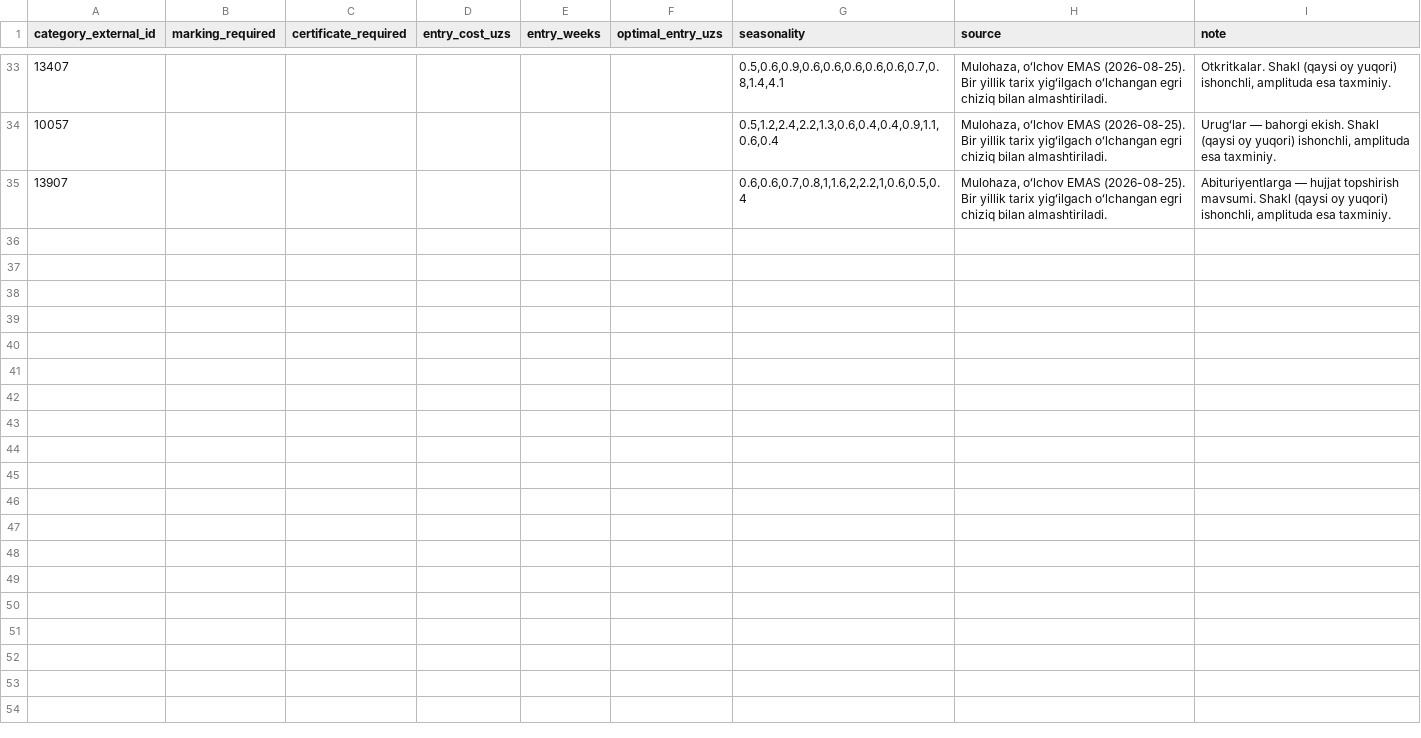
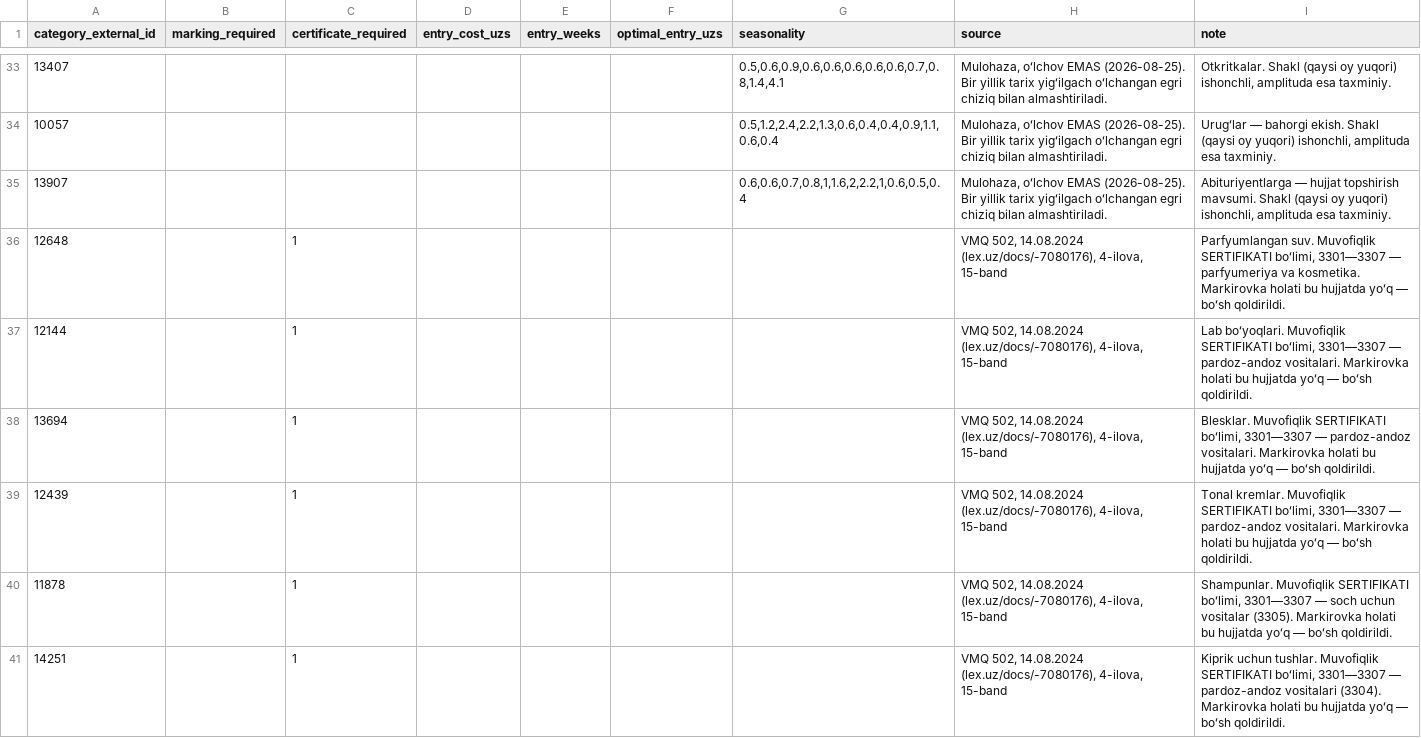
Before and after one commit to asrbekshokirovich-bot/seller-os, a CSV file: supabase/seed/category_requirements.csv, drawn as a sheet; only a part is shown, gaps mark what is left out; the diff covers the shown part only; the diff names each change by its address in the sheet, - before the commit and + after, or states it on an @@ line.

```diff
--- a/supabase/seed/category_requirements.csv
+++ b/supabase/seed/category_requirements.csv
+row 36: 12648 |  | 1 |  |  |  |  | VMQ 502, 14.08.2024 (lex.uz/docs/-7080176), 4-ilova, 15-band | Parfyumlangan suv. Muvofiqlik SERTIFIKATI boʻlimi, 3301—3307 — parfyumeriya va kosmetika. Markirovka holati bu hujjatda yoʻq — boʻsh qoldirildi.
+row 37: 12144 |  | 1 |  |  |  |  | VMQ 502, 14.08.2024 (lex.uz/docs/-7080176), 4-ilova, 15-band | Lab boʻyoqlari. Muvofiqlik SERTIFIKATI boʻlimi, 3301—3307 — pardoz-andoz vositalari. Markirovka holati bu hujjatda yoʻq — boʻsh qoldirildi.
+row 38: 13694 |  | 1 |  |  |  |  | VMQ 502, 14.08.2024 (lex.uz/docs/-7080176), 4-ilova, 15-band | Blesklar. Muvofiqlik SERTIFIKATI boʻlimi, 3301—3307 — pardoz-andoz vositalari. Markirovka holati bu hujjatda yoʻq — boʻsh qoldirildi.
+row 39: 12439 |  | 1 |  |  |  |  | VMQ 502, 14.08.2024 (lex.uz/docs/-7080176), 4-ilova, 15-band | Tonal kremlar. Muvofiqlik SERTIFIKATI boʻlimi, 3301—3307 — pardoz-andoz vositalari. Markirovka holati bu hujjatda yoʻq — boʻsh qoldirildi.
+row 40: 11878 |  | 1 |  |  |  |  | VMQ 502, 14.08.2024 (lex.uz/docs/-7080176), 4-ilova, 15-band | Shampunlar. Muvofiqlik SERTIFIKATI boʻlimi, 3301—3307 — soch uchun vositalar (3305). Markirovka holati bu hujjatda yoʻq — boʻsh qoldirildi.
+row 41: 14251 |  | 1 |  |  |  |  | VMQ 502, 14.08.2024 (lex.uz/docs/-7080176), 4-ilova, 15-band | Kiprik uchun tushlar. Muvofiqlik SERTIFIKATI boʻlimi, 3301—3307 — pardoz-andoz vositalari (3304). Markirovka holati bu hujjatda yoʻq — boʻsh qoldirildi.
```
Also changed, not shown: 6 added rows elsewhere in this file, 6 other files.
